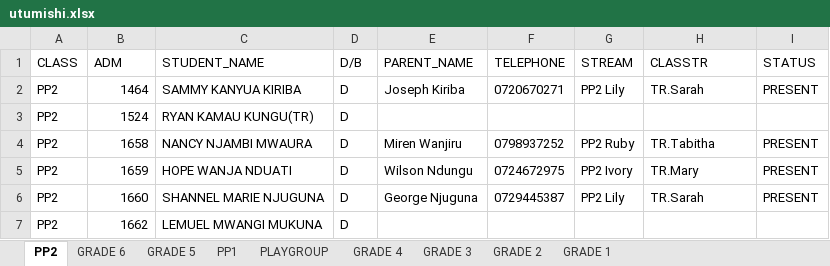
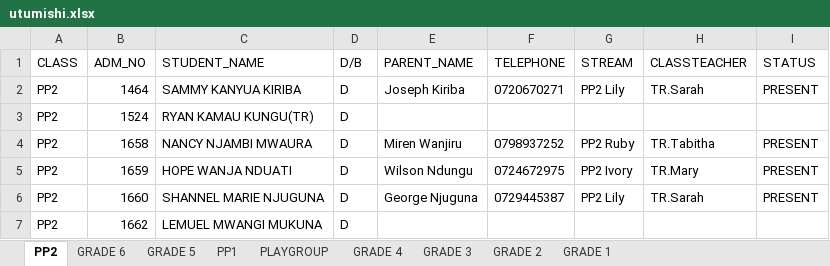
Before and after one commit to MuchiriKinyua/School-Management-System, an Excel workbook: utumishi.xlsx, sheet PP2, drawn as a sheet; only a part is shown; values as stored, in another font and other column widths than the file's, no borders; charts and pictures not drawn; the diff names each change by its address in the sheet, - before the commit and + after, or states it on an @@ line.

```diff
--- a/utumishi.xlsx (sheet PP2)
+++ b/utumishi.xlsx (sheet PP2)
-B1: ADM
+B1: ADM_NO
-H1: CLASSTR
+H1: CLASSTEACHER
```
Also changed, not shown: sheet GRADE 2, sheet GRADE 4, sheet GRADE 1, sheet PP1, sheet GRADE 3, charts or pictures, Updated grade 7& 8.xlsx, 3 other files.
